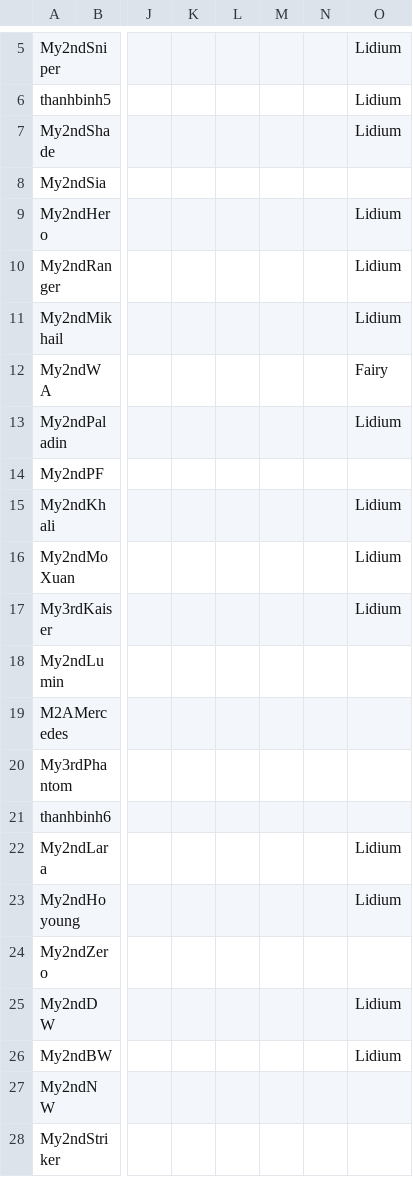
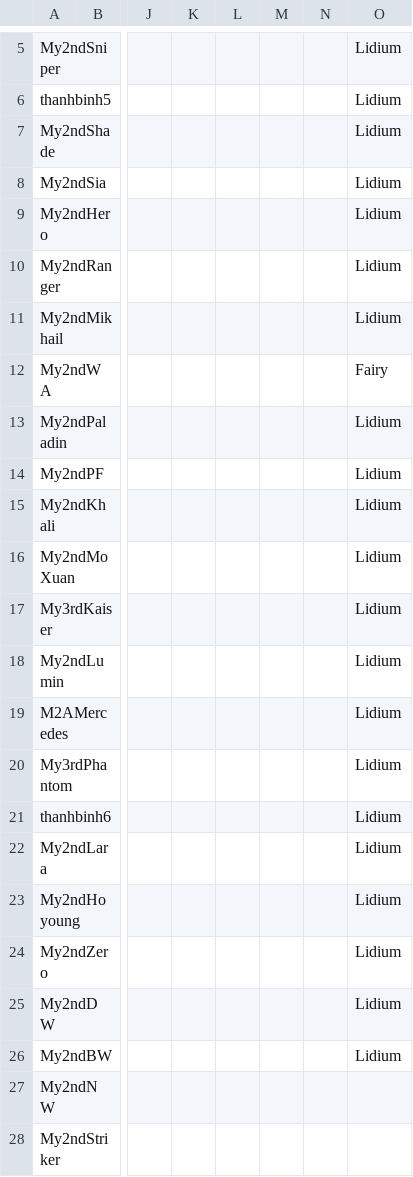
Before and after one commit to My2ndAngelic/Maple-Progression-Tracker, a CSV file: data/accessory.csv, drawn as a sheet; only a part is shown, gaps mark what is left out; the diff names each change by its address in the sheet, - before the commit and + after, or states it on an @@ line.

Commit message:
update

```diff
--- a/data/accessory.csv
+++ b/data/accessory.csv
-O8: (empty)
+O8: Lidium
-O14: (empty)
+O14: Lidium
-O18:O21: (empty)
+O18:O21: Lidium
-O24: (empty)
+O24: Lidium
```
